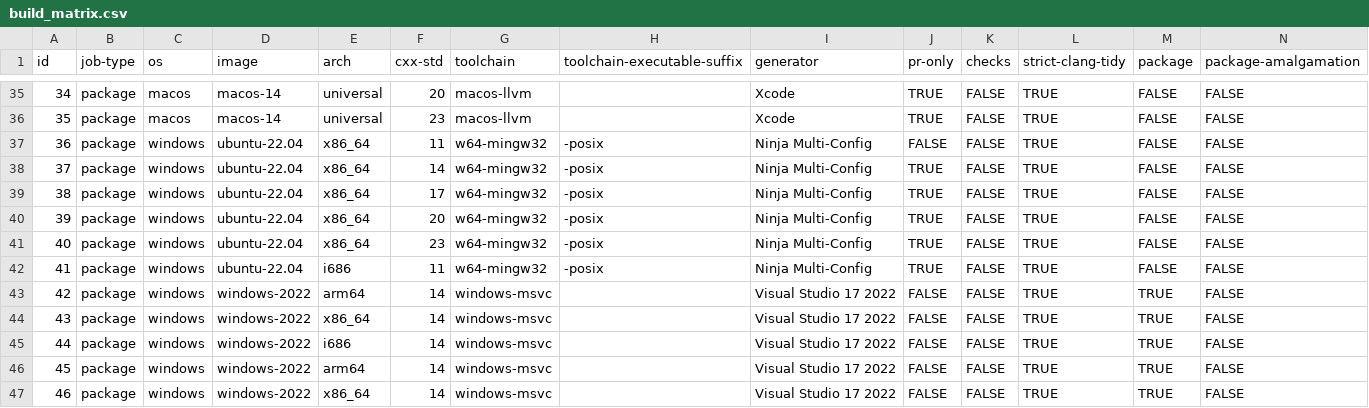
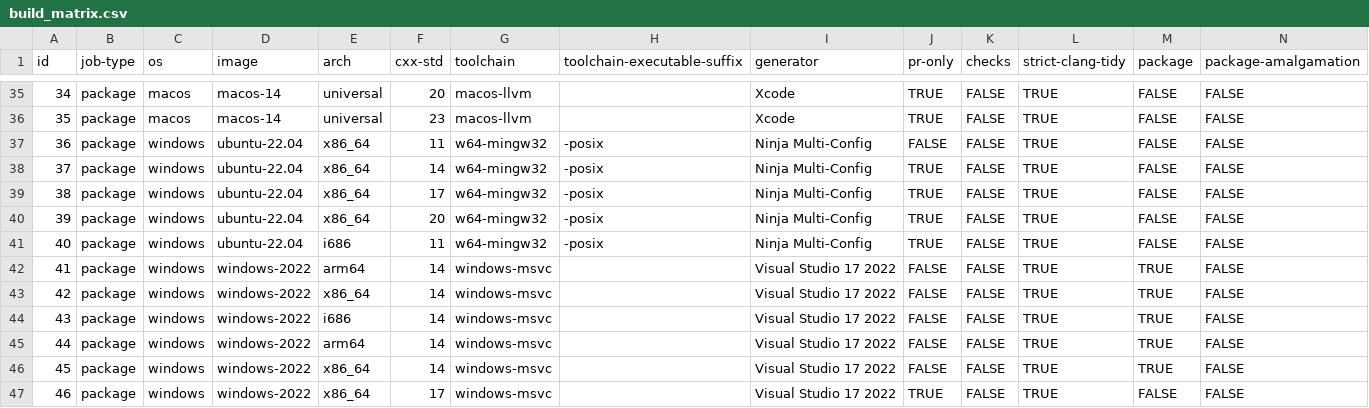
Before and after one commit to webview/webview, a CSV file: .github/workflows/build_matrix.csv, drawn as a sheet; only a part is shown, gaps mark what is left out; the shorter side is filled out with more unchanged rows; removed rows and columns are numbered as before the commit, all else as after; rows hold the shown columns only; the diff names each change by its address in the sheet, - before the commit and + after, or states it on an @@ line.

Commit message:
Remove from build matrix C++23/mingw-w64 (no support)

```diff
--- a/.github/workflows/build_matrix.csv
+++ b/.github/workflows/build_matrix.csv
-row 41: 40 | package | windows | ubuntu-22.04 | x86_64 | 23 | w64-mingw32 | -posix | Ninja Multi-Config | TRUE | FALSE | TRUE | FALSE | FALSE
@@ column A (id) renumbered from row 41 down @@
```
